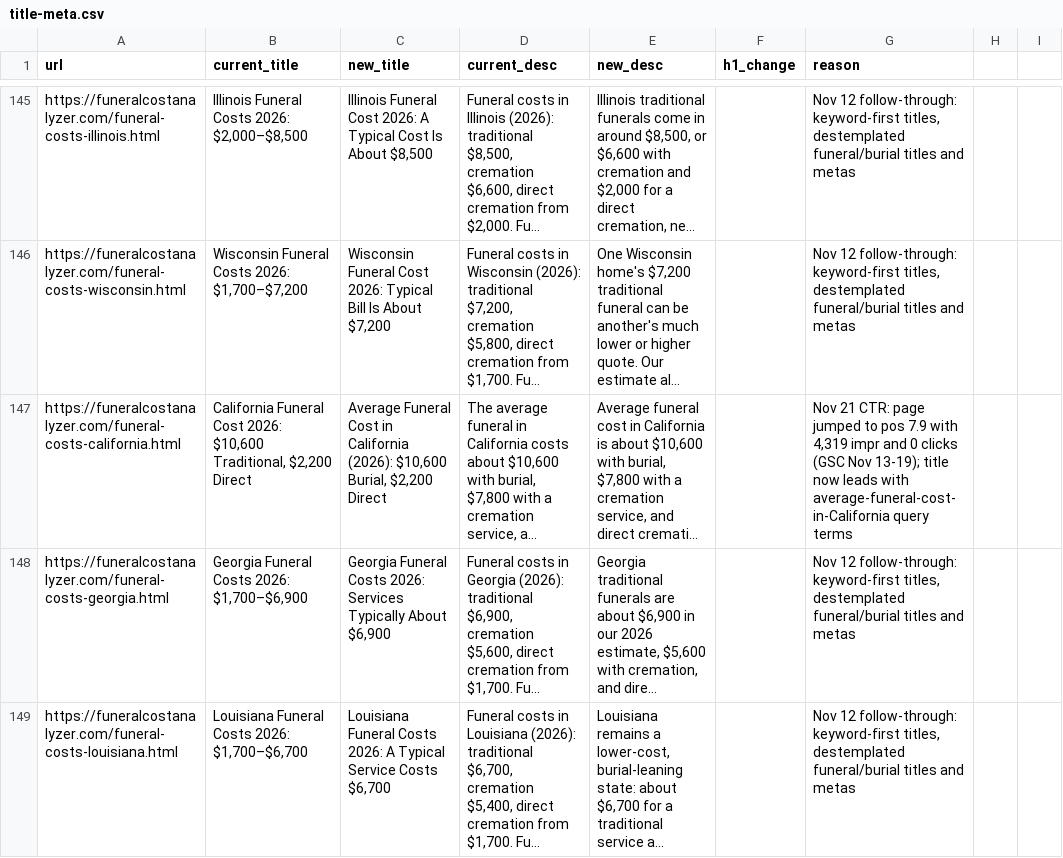
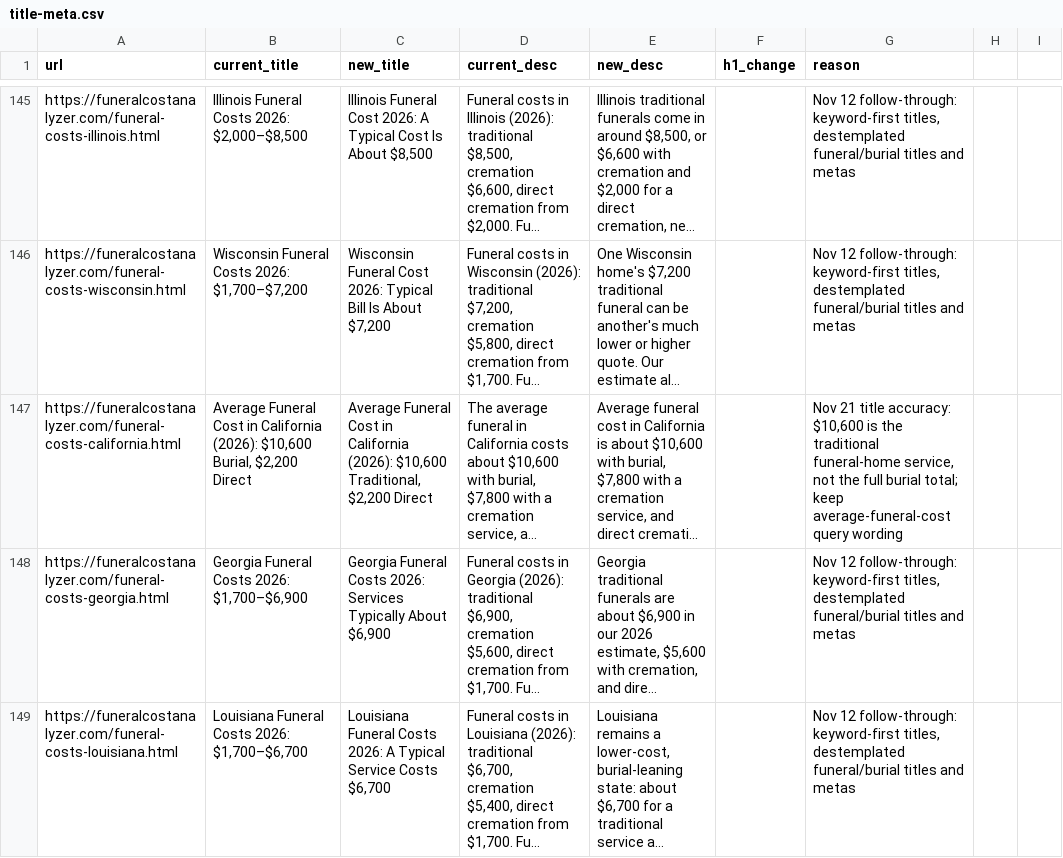
Before and after one commit to pmppar78-png/Funeralcost-burialexpenseanalyzer, a CSV file: data/title-meta.csv, drawn as a sheet; only a part is shown, gaps mark what is left out; long unchanged cells end in …; the diff names each change by its address in the sheet, - before the commit and + after, or states it on an @@ line.

Commit message:
Fix the California title so $10,600 is labeled Traditional, not Burial
$10,600 is the funeral-home service figure, not the full burial total.
Keep the average-funeral-cost query wording.

```diff
--- a/data/title-meta.csv
+++ b/data/title-meta.csv
-B147 (current_title): California Funeral Cost 2026: $10,600 Traditional, $2,200 Direct
+B147 (current_title): Average Funeral Cost in California (2026): $10,600 Burial, $2,200 Direct
-C147 (new_title): …(2026): $10,600 Burial, $2,200 Direct
+C147 (new_title): …(2026): $10,600 Traditional, $2,200 Direct
-G147 (reason): Nov 21 CTR: page jumped to pos 7.9 with 4,319 impr and 0 clicks (GSC Nov 13-19); title now leads with average-funeral-cost-in-California query terms
+G147 (reason): Nov 21 title accuracy: $10,600 is the traditional funeral-home service, not the full burial total; keep average-funeral-cost query wording
```
Also changed, not shown: 1 other file.
